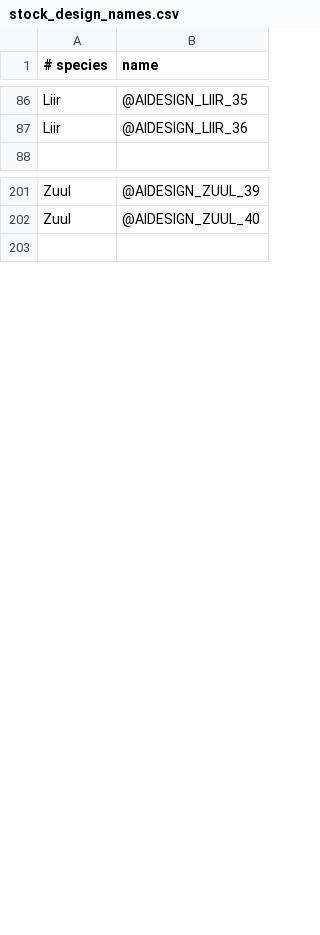
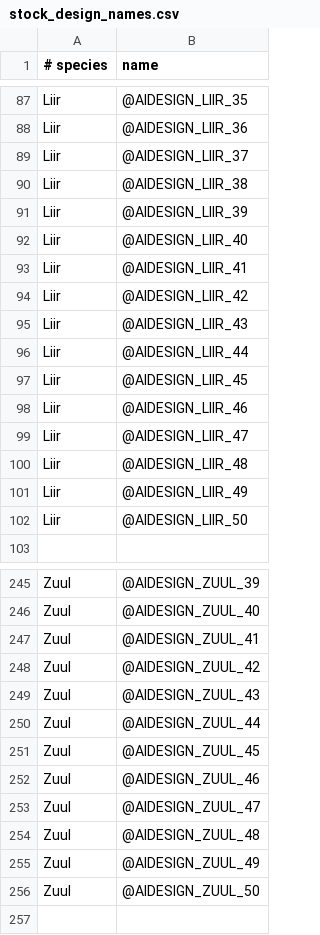
Before and after one commit to matthewhively/sots_mod, a CSV file: Data/Strategy/AI/stock_design_names.csv, drawn as a sheet; only a part is shown, gaps mark what is left out; the diff covers the shown part only; the diff names each change by its address in the sheet, - before the commit and + after, or states it on an @@ line.

```diff
--- a/Data/Strategy/AI/stock_design_names.csv
+++ b/Data/Strategy/AI/stock_design_names.csv
+row 89: Liir | @AIDESIGN_LIIR_37
+row 90: Liir | @AIDESIGN_LIIR_38
+row 91: Liir | @AIDESIGN_LIIR_39
+row 92: Liir | @AIDESIGN_LIIR_40
+row 93: Liir | @AIDESIGN_LIIR_41
+row 94: Liir | @AIDESIGN_LIIR_42
+row 95: Liir | @AIDESIGN_LIIR_43
+row 96: Liir | @AIDESIGN_LIIR_44
+row 97: Liir | @AIDESIGN_LIIR_45
+row 98: Liir | @AIDESIGN_LIIR_46
+row 99: Liir | @AIDESIGN_LIIR_47
+row 100: Liir | @AIDESIGN_LIIR_48
+row 101: Liir | @AIDESIGN_LIIR_49
+row 102: Liir | @AIDESIGN_LIIR_50
+row 247: Zuul | @AIDESIGN_ZUUL_41
+row 248: Zuul | @AIDESIGN_ZUUL_42
+row 249: Zuul | @AIDESIGN_ZUUL_43
+row 250: Zuul | @AIDESIGN_ZUUL_44
+row 251: Zuul | @AIDESIGN_ZUUL_45
+row 252: Zuul | @AIDESIGN_ZUUL_46
+row 253: Zuul | @AIDESIGN_ZUUL_47
+row 254: Zuul | @AIDESIGN_ZUUL_48
+row 255: Zuul | @AIDESIGN_ZUUL_49
+row 256: Zuul | @AIDESIGN_ZUUL_50
```
Also changed, not shown: 58 added rows elsewhere in this file, Data/Strategy/AI/stock_player_names.csv.
